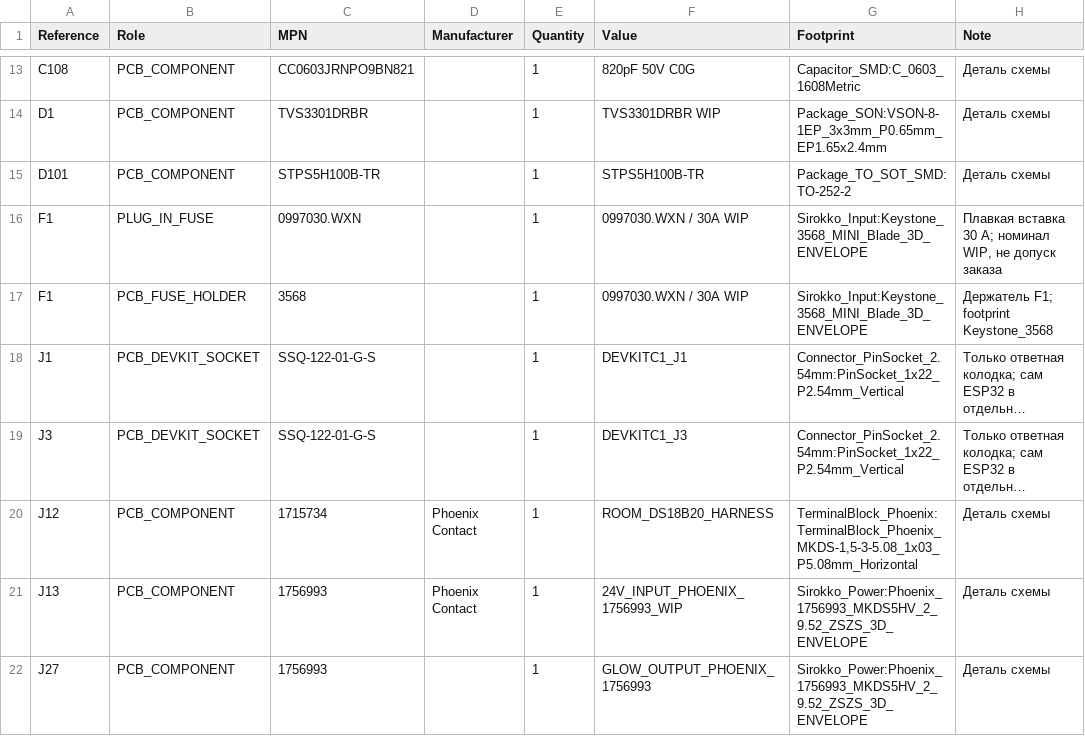
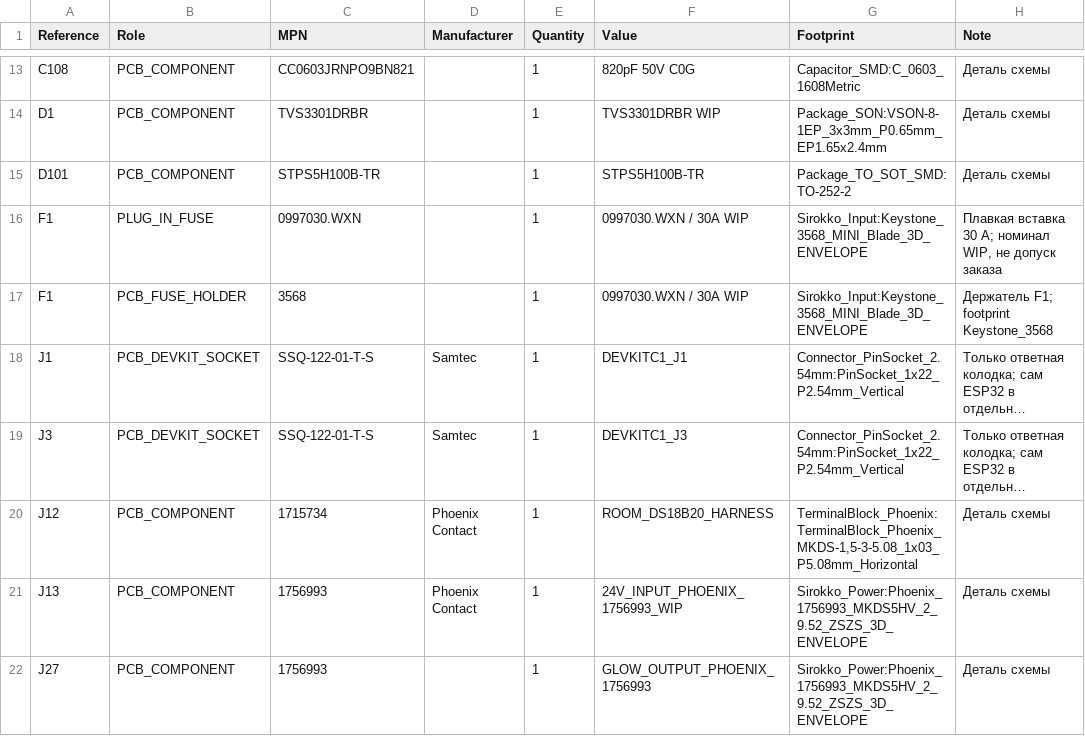
Before and after one commit to krolbot/sirokko-26201-controller, a CSV file: docs/BOM_PURCHASE_ALLOCATION_DRAFT.csv, drawn as a sheet; only a part is shown, gaps mark what is left out; long unchanged cells end in …; the diff names each change by its address in the sheet, - before the commit and + after, or states it on an @@ line.

```diff
--- a/docs/BOM_PURCHASE_ALLOCATION_DRAFT.csv
+++ b/docs/BOM_PURCHASE_ALLOCATION_DRAFT.csv
-C18:C19 (MPN): SSQ-122-01-G-S
+C18:C19 (MPN): SSQ-122-01-T-S
-D18:D19 (Manufacturer): (empty)
+D18:D19 (Manufacturer): Samtec
```
Also changed, not shown: docs/BOM_PURCHASE_DRAFT_NOT_FOR_ORDER.csv, docs/Sirokko_components_ChipDip.csv, 6 other files.
